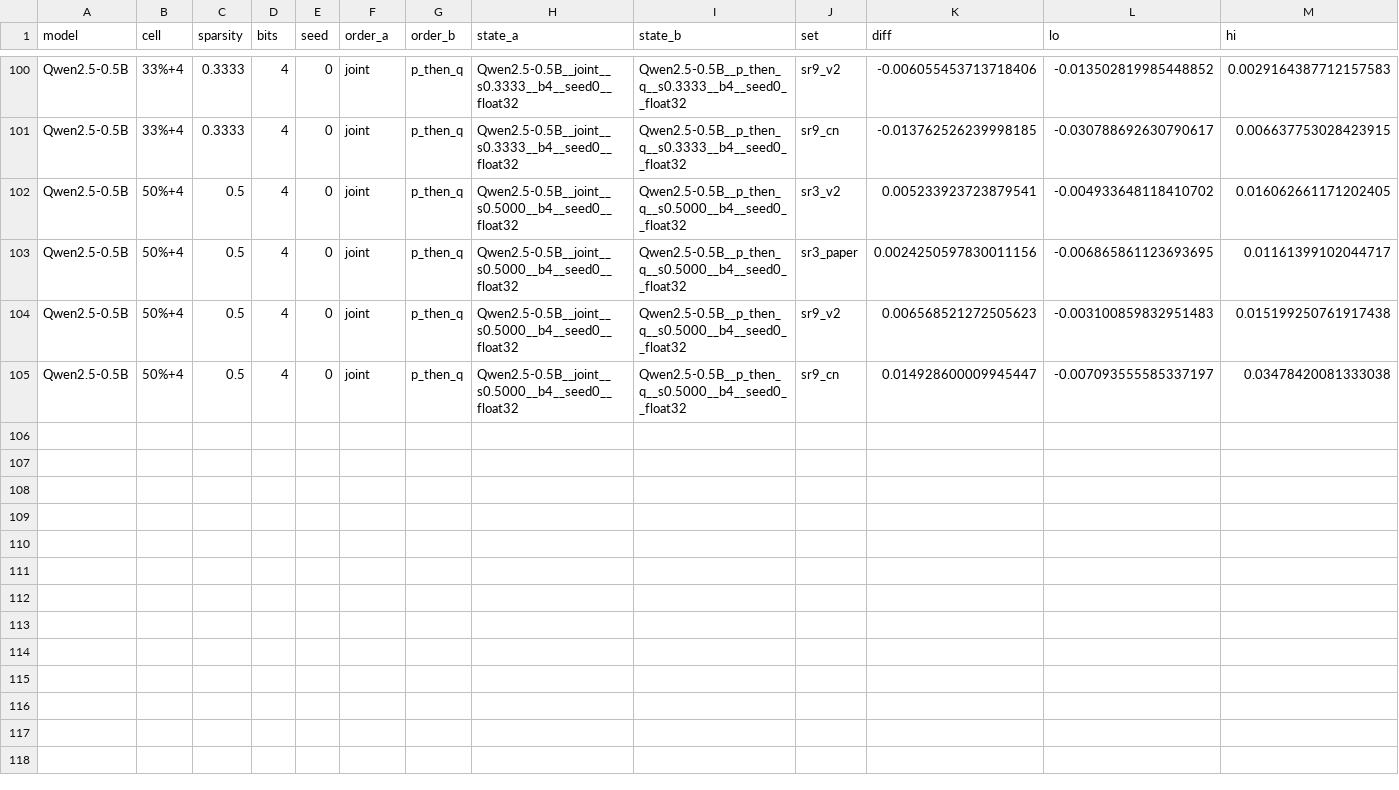
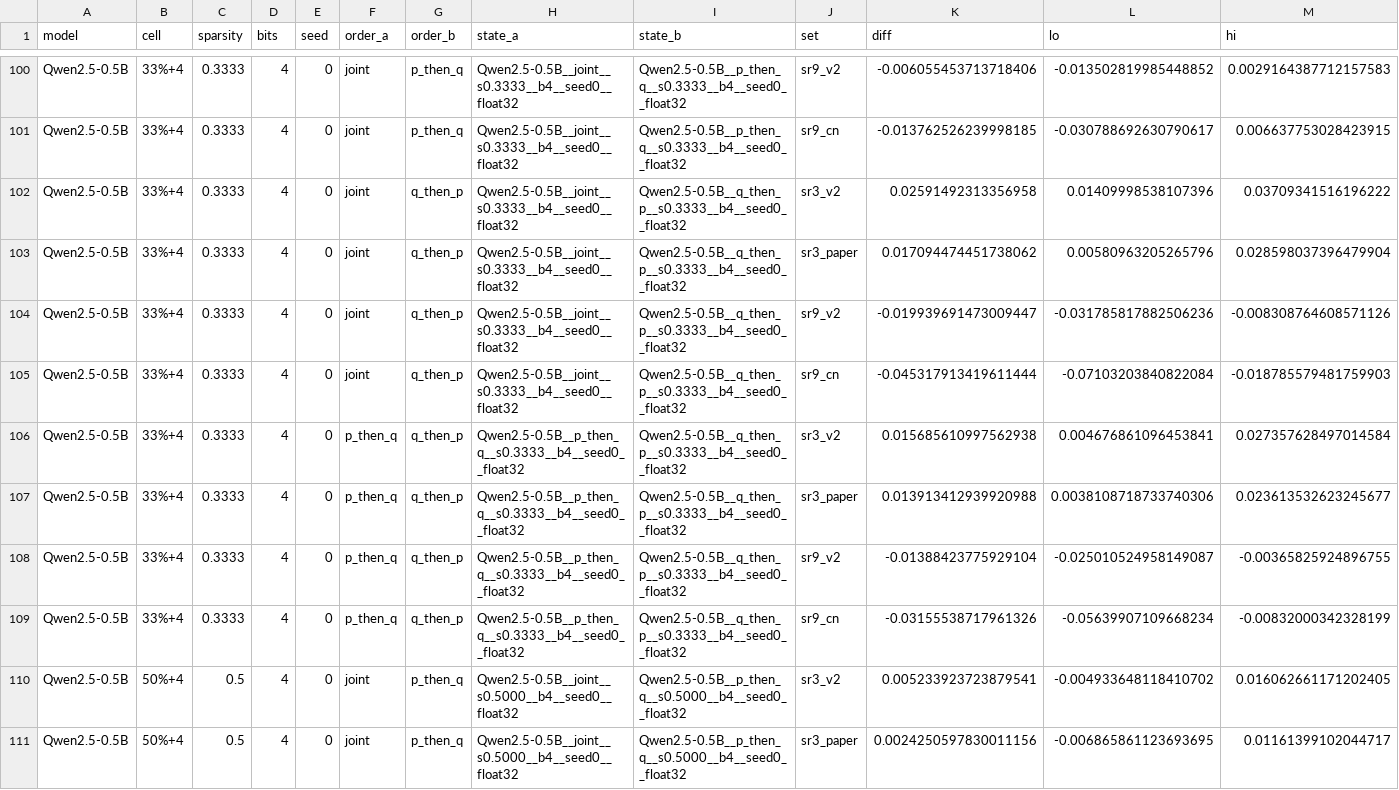
Before and after one commit to martin-cousseau/esann2027-compose, a CSV file: reports/analysis/e1_sr_orders.csv, drawn as a sheet; only a part is shown, gaps mark what is left out; the shorter side is filled out with more unchanged rows; the diff names each change by its address in the sheet, - before the commit and + after, or states it on an @@ line.

```diff
--- a/reports/analysis/e1_sr_orders.csv
+++ b/reports/analysis/e1_sr_orders.csv
+row 102: Qwen2.5-0.5B | 33%+4 | 0.3333 | 4 | 0 | joint | q_then_p | Qwen2.5-0.5B__joint__s0.3333__b4__seed0__float32 | Qwen2.5-0.5B__q_then_p__s0.3333__b4__seed0__float32 | sr3_v2 | 0.02591492313356958 | 0.01409998538107396 | 0.03709341516196222
+row 103: Qwen2.5-0.5B | 33%+4 | 0.3333 | 4 | 0 | joint | q_then_p | Qwen2.5-0.5B__joint__s0.3333__b4__seed0__float32 | Qwen2.5-0.5B__q_then_p__s0.3333__b4__seed0__float32 | sr3_paper | 0.017094474451738062 | 0.00580963205265796 | 0.028598037396479904
+row 104: Qwen2.5-0.5B | 33%+4 | 0.3333 | 4 | 0 | joint | q_then_p | Qwen2.5-0.5B__joint__s0.3333__b4__seed0__float32 | Qwen2.5-0.5B__q_then_p__s0.3333__b4__seed0__float32 | sr9_v2 | -0.019939691473009447 | -0.031785817882506236 | -0.008308764608571126
+row 105: Qwen2.5-0.5B | 33%+4 | 0.3333 | 4 | 0 | joint | q_then_p | Qwen2.5-0.5B__joint__s0.3333__b4__seed0__float32 | Qwen2.5-0.5B__q_then_p__s0.3333__b4__seed0__float32 | sr9_cn | -0.045317913419611444 | -0.07103203840822084 | -0.018785579481759903
+row 106: Qwen2.5-0.5B | 33%+4 | 0.3333 | 4 | 0 | p_then_q | q_then_p | Qwen2.5-0.5B__p_then_q__s0.3333__b4__seed0__float32 | Qwen2.5-0.5B__q_then_p__s0.3333__b4__seed0__float32 | sr3_v2 | 0.015685610997562938 | 0.004676861096453841 | 0.027357628497014584
+row 107: Qwen2.5-0.5B | 33%+4 | 0.3333 | 4 | 0 | p_then_q | q_then_p | Qwen2.5-0.5B__p_then_q__s0.3333__b4__seed0__float32 | Qwen2.5-0.5B__q_then_p__s0.3333__b4__seed0__float32 | sr3_paper | 0.013913412939920988 | 0.0038108718733740306 | 0.023613532623245677
+row 108: Qwen2.5-0.5B | 33%+4 | 0.3333 | 4 | 0 | p_then_q | q_then_p | Qwen2.5-0.5B__p_then_q__s0.3333__b4__seed0__float32 | Qwen2.5-0.5B__q_then_p__s0.3333__b4__seed0__float32 | sr9_v2 | -0.01388423775929104 | -0.025010524958149087 | -0.00365825924896755
+row 109: Qwen2.5-0.5B | 33%+4 | 0.3333 | 4 | 0 | p_then_q | q_then_p | Qwen2.5-0.5B__p_then_q__s0.3333__b4__seed0__float32 | Qwen2.5-0.5B__q_then_p__s0.3333__b4__seed0__float32 | sr9_cn | -0.03155538717961326 | -0.05639907109668234 | -0.00832000342328199
```
Also changed, not shown: reports/analysis/e1_acc_orders.csv, reports/analysis/e1_acc_vs_dense.csv, 26 other files.
